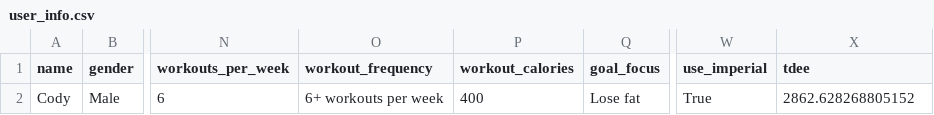
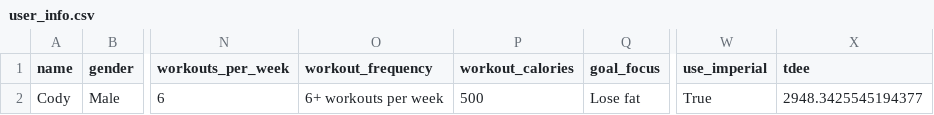
Before and after one commit to drhaun/bcompnutritiontool, a CSV file: data/user_info.csv, drawn as a sheet; only a part is shown, gaps mark what is left out; the diff names each change by its address in the sheet, - before the commit and + after, or states it on an @@ line.

```diff
--- a/data/user_info.csv
+++ b/data/user_info.csv
-P2 (workout_calories): 400
+P2 (workout_calories): 500
-X2 (tdee): 2862.628268805152
+X2 (tdee): 2948.3425545194377
```
Also changed, not shown: data/goal_info.csv, 2 other files.
